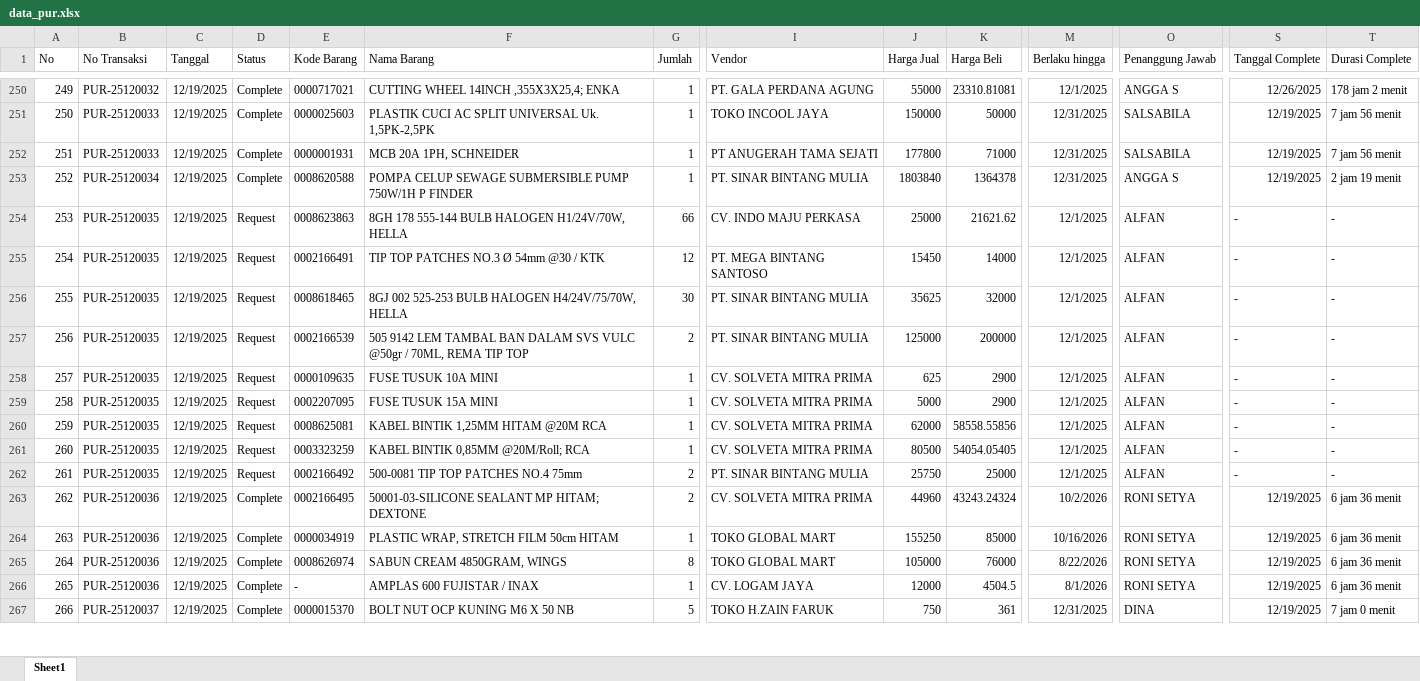
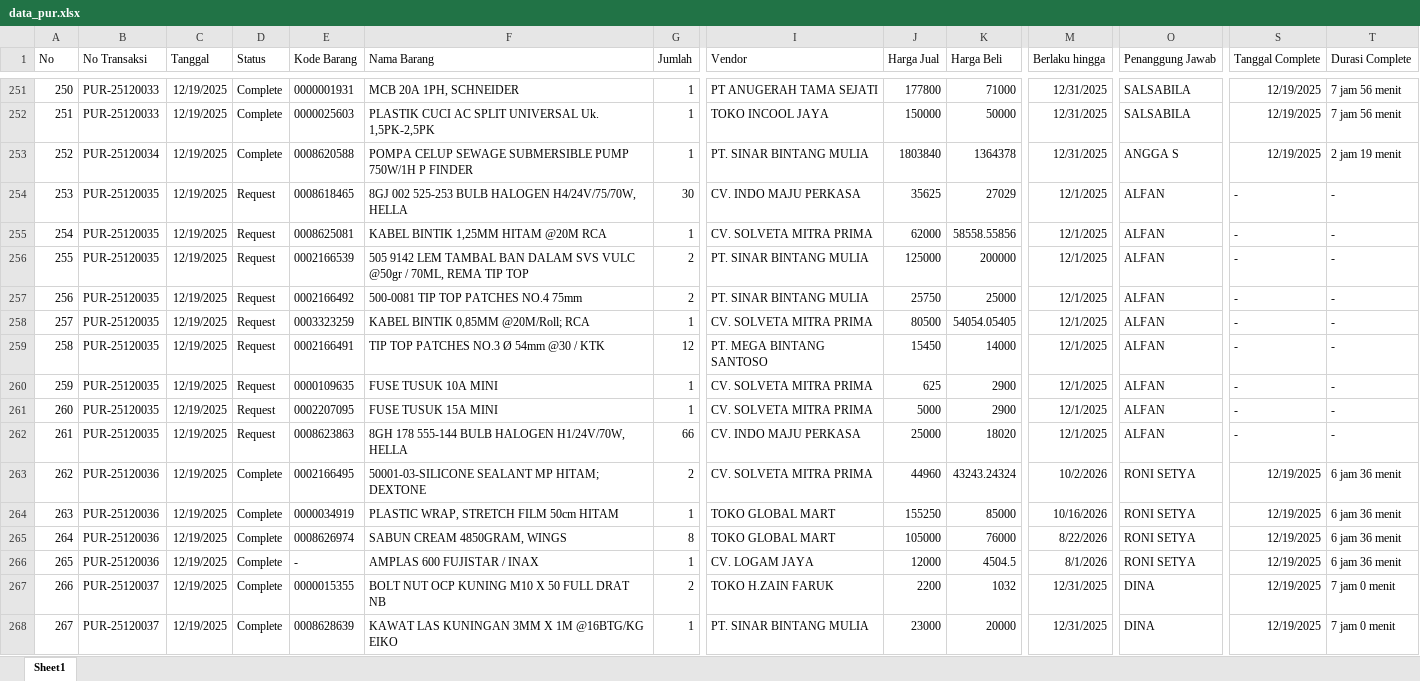
Before and after one commit to alighazaliag120-star/dashboard, an Excel workbook: data_pur.xlsx, sheet Sheet1, drawn as a sheet; only a part is shown, gaps mark what is left out; the shorter side is filled out with more unchanged rows; values as stored, in another font and other column widths than the file's, no borders; removed rows and columns are numbered as before the commit, all else as after; rows hold the shown columns only; the diff covers the shown part only; the diff names each change by its address in the sheet, - before the commit and + after, or states it on an @@ line.

```diff
--- a/data_pur.xlsx (sheet Sheet1)
+++ b/data_pur.xlsx (sheet Sheet1)
@@ column A (No) renumbered between rows 9 and 875 @@
-B251 (No Transaksi): PUR-25120032
+B251 (No Transaksi): PUR-25120033
-E251 (Kode Barang): 0000717021
+E251 (Kode Barang): 0000001931
-F251 (Nama Barang): CUTTING WHEEL 14INCH ,355X3X25,4; ENKA
+F251 (Nama Barang): MCB 20A 1PH, SCHNEIDER
-I251 (Vendor): PT. GALA PERDANA AGUNG
+I251 (Vendor): PT ANUGERAH TAMA SEJATI
-J251 (Harga Jual): 55000
+J251 (Harga Jual): 177800
-K251 (Harga Beli): 23310.81081
+K251 (Harga Beli): 71000
-M251 (Berlaku hingga): 12/1/2025
+M251 (Berlaku hingga): 12/31/2025
-O251 (Penanggung Jawab): ANGGA S
+O251 (Penanggung Jawab): SALSABILA
-S251 (Tanggal Complete): 12/26/2025
+S251 (Tanggal Complete): 12/19/2025
-T251 (Durasi Complete): 178 jam 2 menit
+T251 (Durasi Complete): 7 jam 56 menit
-row 252: 251 | PUR-25120033 | 12/19/2025 | Complete | 0000001931 | MCB 20A 1PH, SCHNEIDER | 1 | PT ANUGERAH TAMA SEJATI | 177800 | 71000 | 12/31/2025 | SALSABILA | 12/19/2025 | 7 jam 56 menit
-E254 (Kode Barang): 0008623863
+E254 (Kode Barang): 0008618465
-F254 (Nama Barang): 8GH 178 555-144 BULB HALOGEN H1/24V/70W, HELLA
+F254 (Nama Barang): 8GJ 002 525-253 BULB HALOGEN H4/24V/75/70W, HELLA
-G254 (Jumlah): 66
+G254 (Jumlah): 30
-J254 (Harga Jual): 25000
+J254 (Harga Jual): 35625
-K254 (Harga Beli): 21621.62
+K254 (Harga Beli): 27029
@@ row 260 moved to row 255: 254 @@
@@ row 257 moved to row 256: 255 @@
@@ row 262 moved to row 257: 256 @@
+row 258: 257 | PUR-25120035 | 12/19/2025 | Request | 0003323259 | KABEL BINTIK 0,85MM @20M/Roll; RCA | 1 | CV. SOLVETA MITRA PRIMA | 80500 | 54054.05405 | 12/1/2025 | ALFAN | - | -
-row 256: 255 | PUR-25120035 | 12/19/2025 | Request | 0008618465 | 8GJ 002 525-253 BULB HALOGEN H4/24V/75/70W, HELLA | 30 | PT. SINAR BINTANG MULIA | 35625 | 32000 | 12/1/2025 | ALFAN | - | -
-E262 (Kode Barang): 0003323259
+E262 (Kode Barang): 0008623863
-F262 (Nama Barang): KABEL BINTIK 0,85MM @20M/Roll; RCA
+F262 (Nama Barang): 8GH 178 555-144 BULB HALOGEN H1/24V/70W, HELLA
-G262 (Jumlah): 1
+G262 (Jumlah): 66
-I262 (Vendor): CV. SOLVETA MITRA PRIMA
+I262 (Vendor): CV. INDO MAJU PERKASA
-J262 (Harga Jual): 80500
+J262 (Harga Jual): 25000
-K262 (Harga Beli): 54054.05405
+K262 (Harga Beli): 18020
+row 267: 266 | PUR-25120037 | 12/19/2025 | Complete | 0000015355 | BOLT NUT OCP KUNING M10 X 50 FULL DRAT NB | 2 | TOKO H.ZAIN FARUK | 2200 | 1032 | 12/31/2025 | DINA | 12/19/2025 | 7 jam 0 menit
@@ row 270 moved to row 268: 267 @@
```
Also changed, not shown: 42 added rows, 11 removed rows, 390 moved rows and 82 edited cells elsewhere in this sheet, data_npr.xlsx.
